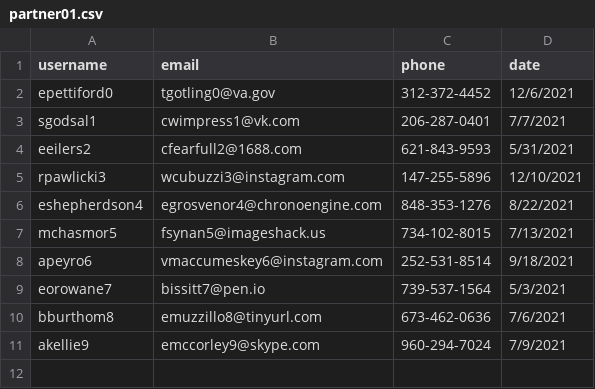
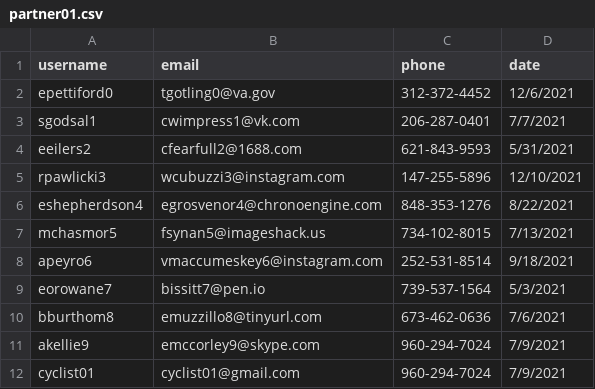
Before and after one commit to JoseO1985/ba-node-secret-source, a CSV file: src/assets/csv_examples/partner01.csv, drawn as a sheet; the diff names each change by its address in the sheet, - before the commit and + after, or states it on an @@ line.

Commit message:
Updating csv users

```diff
--- a/src/assets/csv_examples/partner01.csv
+++ b/src/assets/csv_examples/partner01.csv
+row 12: cyclist01 | cyclist01@gmail.com | 960-294-7024 | 7/9/2021
```
